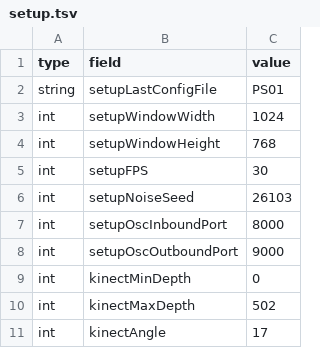
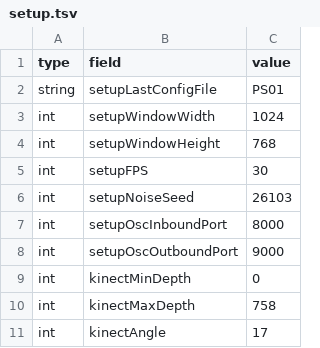
Before and after one commit to videoalchemy/JugglingMolecules, a TSV file: JugglingMolecules/config/setup.tsv, drawn as a sheet.

Commit message:
typo

```diff
--- a/JugglingMolecules/config/setup.tsv
+++ b/JugglingMolecules/config/setup.tsv
@@ -9,3 +9,3 @@ int	setupOscOutboundPort	9000
 int	kinectMinDepth	0
-int	kinectMaxDepth	502
+int	kinectMaxDepth	758
 int	kinectAngle	17
```
Also changed, not shown: 1 other file.
